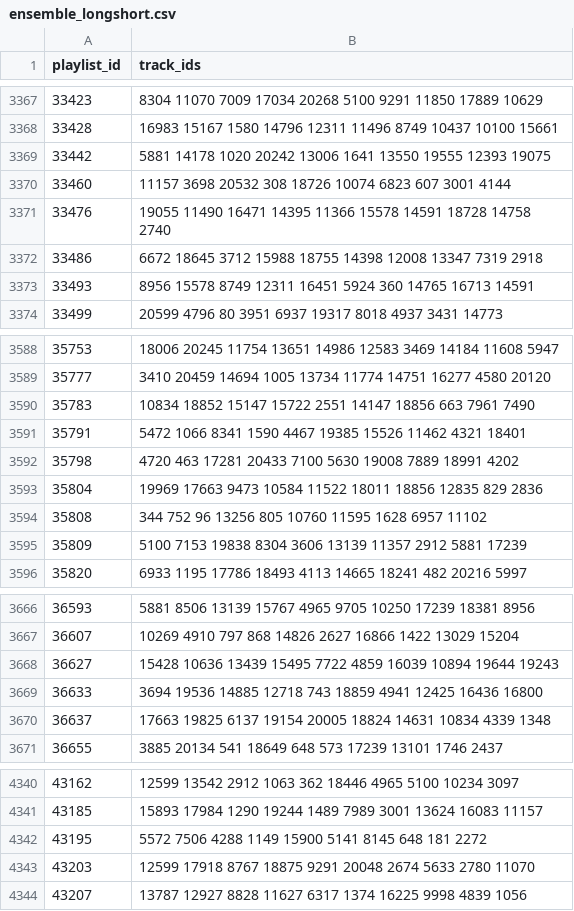
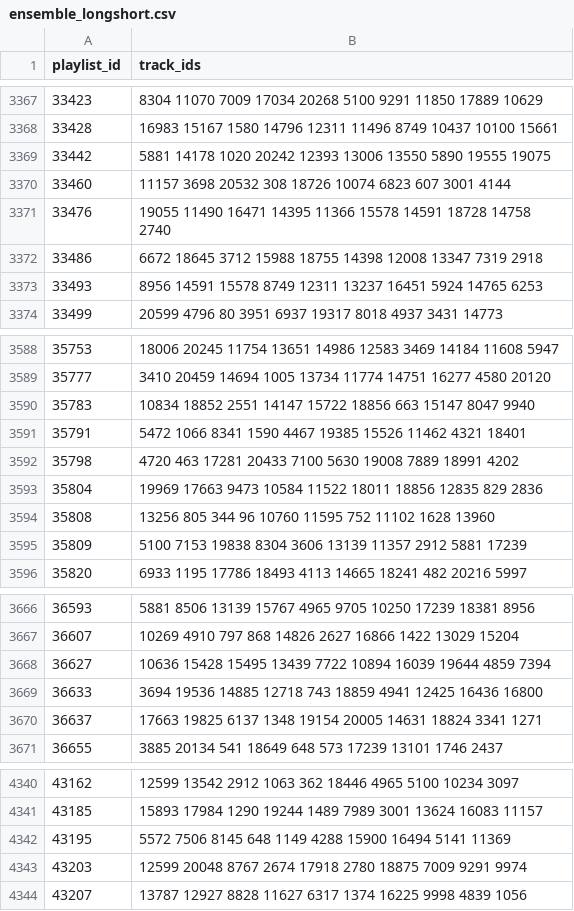
Before and after one commit to Molteh/RecommenderSystems, a CSV file: Progetto/predictions/ensemble_longshort.csv, drawn as a sheet; only a part is shown, gaps mark what is left out; the diff covers the shown part only.

```diff
--- a/Progetto/predictions/ensemble_longshort.csv
+++ b/Progetto/predictions/ensemble_longshort.csv
@@ -3368,3 +3368,3 @@ playlist_id,track_ids
 33428,16983 15167 1580 14796 12311 11496 8749 10437 10100 15661
-33442,5881 14178 1020 20242 13006 1641 13550 19555 12393 19075
+33442,5881 14178 1020 20242 12393 13006 13550 5890 19555 19075
 33460,11157 3698 20532 308 18726 10074 6823 607 3001 4144
@@ -3372,3 +3372,3 @@ playlist_id,track_ids
 33486,6672 18645 3712 15988 18755 14398 12008 13347 7319 2918
-33493,8956 15578 8749 12311 16451 5924 360 14765 16713 14591
+33493,8956 14591 15578 8749 12311 13237 16451 5924 14765 6253
 33499,20599 4796 80 3951 6937 19317 8018 4937 3431 14773
@@ -3589,3 +3589,3 @@ playlist_id,track_ids
 35777,3410 20459 14694 1005 13734 11774 14751 16277 4580 20120
-35783,10834 18852 15147 15722 2551 14147 18856 663 7961 7490
+35783,10834 18852 2551 14147 15722 18856 663 15147 8047 9940
 35791,5472 1066 8341 1590 4467 19385 15526 11462 4321 18401
@@ -3593,3 +3593,3 @@ playlist_id,track_ids
 35804,19969 17663 9473 10584 11522 18011 18856 12835 829 2836
-35808,344 752 96 13256 805 10760 11595 1628 6957 11102
+35808,13256 805 344 96 10760 11595 752 11102 1628 13960
 35809,5100 7153 19838 8304 3606 13139 11357 2912 5881 17239
@@ -3667,5 +3667,5 @@ playlist_id,track_ids
 36607,10269 4910 797 868 14826 2627 16866 1422 13029 15204
-36627,15428 10636 13439 15495 7722 4859 16039 10894 19644 19243
+36627,10636 15428 15495 13439 7722 10894 16039 19644 4859 7394
 36633,3694 19536 14885 12718 743 18859 4941 12425 16436 16800
-36637,17663 19825 6137 19154 20005 18824 14631 10834 4339 1348
+36637,17663 19825 6137 1348 19154 20005 14631 18824 3341 1271
 36655,3885 20134 541 18649 648 573 17239 13101 1746 2437
@@ -4341,4 +4341,4 @@ playlist_id,track_ids
 43185,15893 17984 1290 19244 1489 7989 3001 13624 16083 11157
-43195,5572 7506 4288 1149 15900 5141 8145 648 181 2272
-43203,12599 17918 8767 18875 9291 20048 2674 5633 2780 11070
+43195,5572 7506 8145 648 1149 4288 15900 16494 5141 11369
+43203,12599 20048 8767 2674 17918 2780 18875 7009 9291 9974
 43207,13787 12927 8828 11627 6317 1374 16225 9998 4839 1056
```
Also changed, not shown: 109 edited cells elsewhere in this file, Progetto/data/longshort/0-10.csv, Progetto/data/longshort/25-40.csv, 9 other files.
